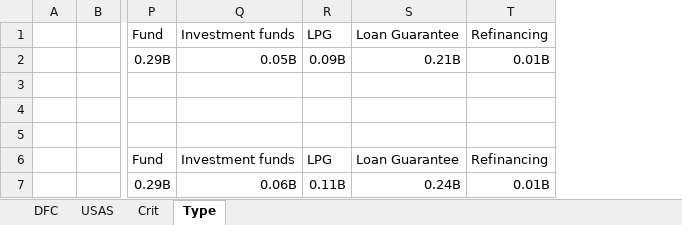
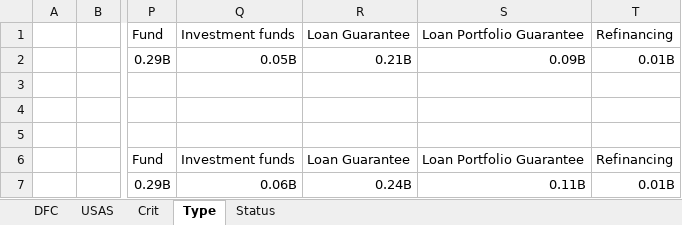
Before and after one commit to CSISdefense/Vendor, an Excel workbook: Output/Assistance/DFC/DFC_Assistance.xlsx, sheet Type, drawn as a sheet; only a part is shown, gaps mark what is left out; values as stored, in another font and other column widths than the file's, no borders; removed rows and columns are numbered as before the commit, all else as after; the diff names each change by its address in the sheet, - before the commit and + after, or states it on an @@ line.

```diff
--- a/Output/Assistance/DFC/DFC_Assistance.xlsx (sheet Type)
+++ b/Output/Assistance/DFC/DFC_Assistance.xlsx (sheet Type)
+sheet tab: Status
-column R, rows 1-7: LPG | 0.09B |  |  |  | LPG | 0.11B
+column S, rows 1-7: Loan Portfolio Guarantee | 0.09B |  |  |  | Loan Portfolio Guarantee | 0.11B
```
Also changed, not shown: formulas that keep their value, Output/Assistance/DOE/DOE_Assistance.xlsx, Output/Assistance/EXIM/EXIM_Assistance.xlsx, 31 other files.
